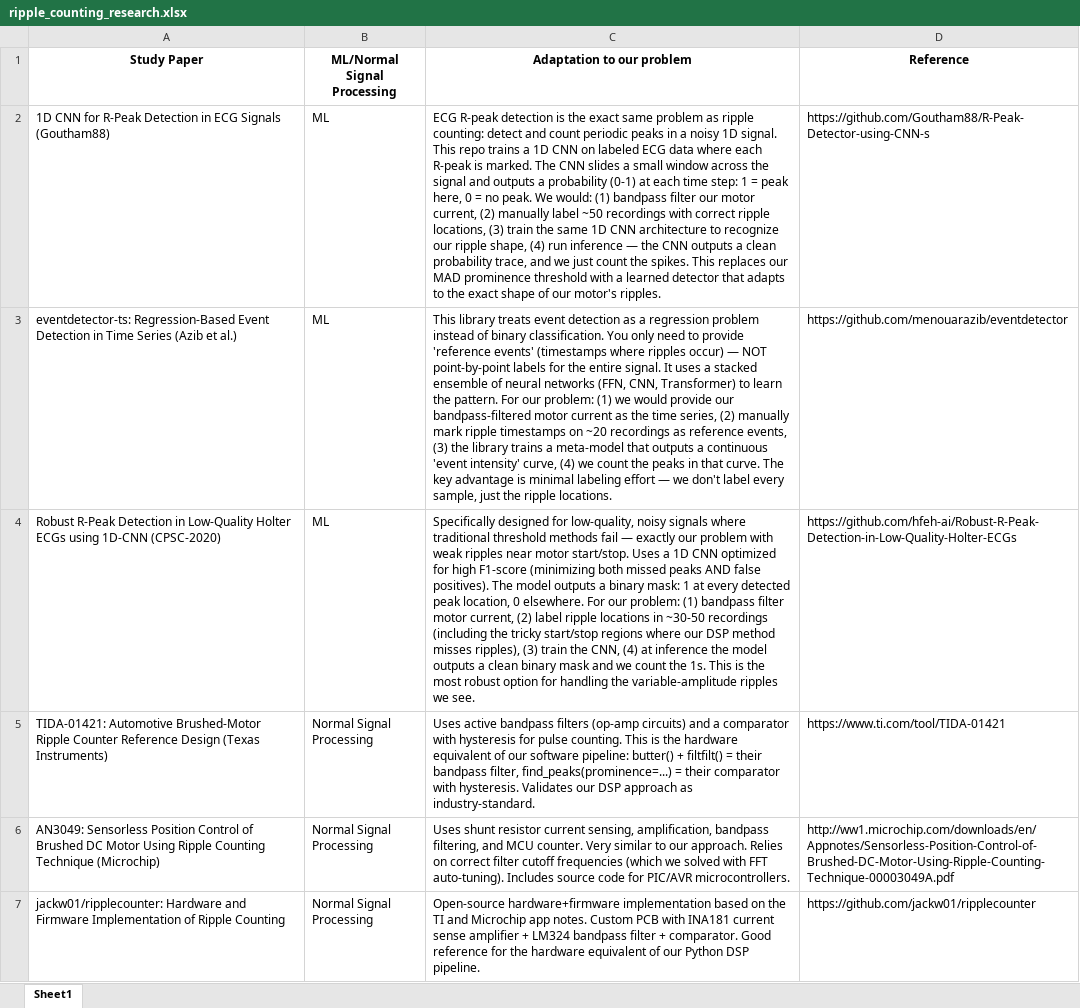
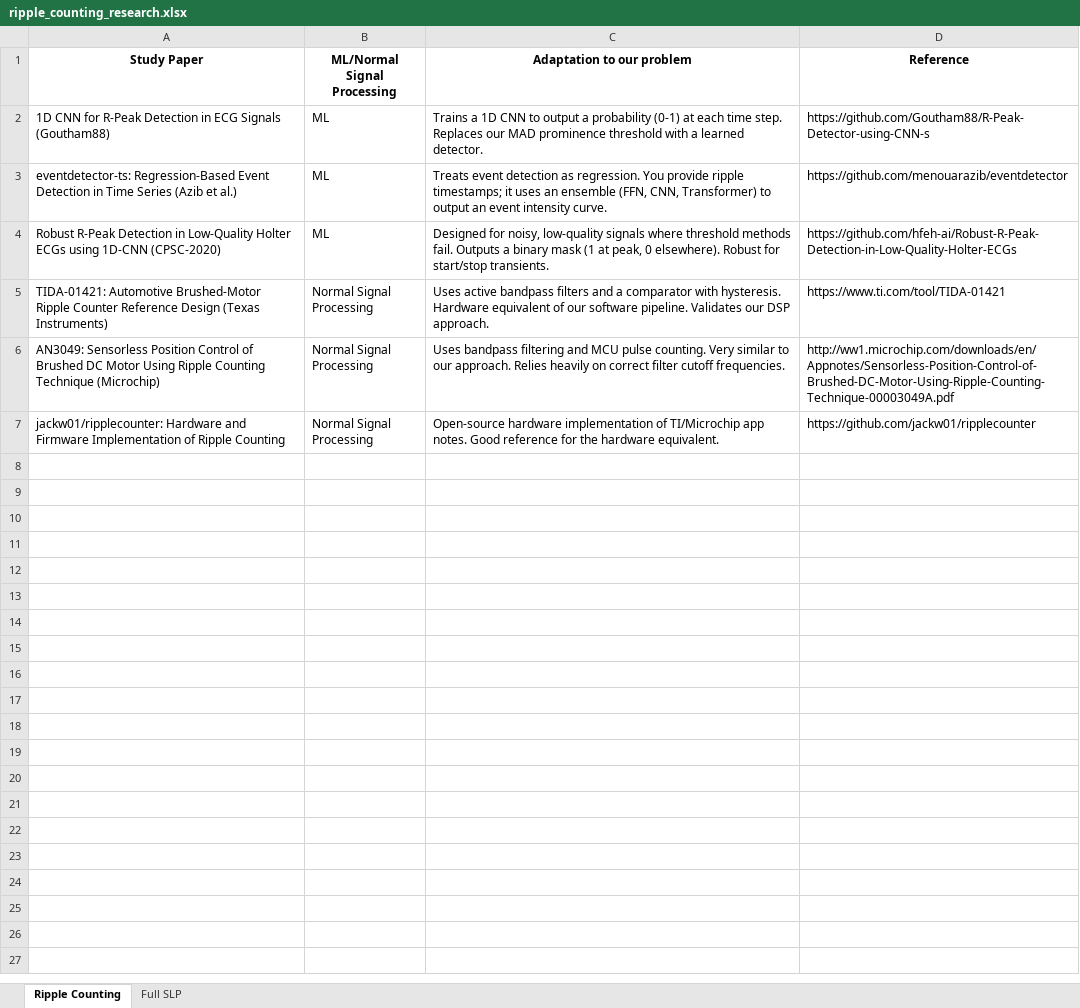
Before and after one commit to Mayuresh2706/Ripple-Counter, an Excel workbook: ripple_counting_research.xlsx, sheet Ripple Counting, drawn as a sheet; values as stored, in another font and other column widths than the file's, no borders; the diff names each change by its address in the sheet, - before the commit and + after, or states it on an @@ line.

Commit message:
Update Excel with new SLP sheet and PINN approaches

```diff
--- a/ripple_counting_research.xlsx (sheet Ripple Counting)
+++ b/ripple_counting_research.xlsx (sheet Ripple Counting)
-sheet tab: Sheet1
+sheet tab: Ripple Counting
+sheet tab: Full SLP
-C2 (Adaptation to our problem): ECG R-peak detection is the exact same problem as ripple counting: detect and count periodic peaks in a noisy 1D signal. This repo trains a 1D CNN on labeled ECG data where each R-peak is marked. The CNN slides a small window across the signal and outputs a probability (0-1) at each time step: 1 = peak here, 0 = no peak. We would: (1) bandpass filter our motor current, (2) manually label ~50 recordings with correct ripple locations, (3) train the same 1D CNN architecture to recognize our ripple shape, (4) run inference — the CNN outputs a clean probability trace, and we just count the spikes. This replaces our MAD prominence threshold with a learned detector that adapts to the exact shape of our motor's ripples.
+C2 (Adaptation to our problem): Trains a 1D CNN to output a probability (0-1) at each time step. Replaces our MAD prominence threshold with a learned detector.
-C3 (Adaptation to our problem): This library treats event detection as a regression problem instead of binary classification. You only need to provide 'reference events' (timestamps where ripples occur) — NOT point-by-point labels for the entire signal. It uses a stacked ensemble of neural networks (FFN, CNN, Transformer) to learn the pattern. For our problem: (1) we would provide our bandpass-filtered motor current as the time series, (2) manually mark ripple timestamps on ~20 recordings as reference events, (3) the library trains a meta-model that outputs a continuous 'event intensity' curve, (4) we count the peaks in that curve. The key advantage is minimal labeling effort — we don't label every sample, just the ripple locations.
+C3 (Adaptation to our problem): Treats event detection as regression. You provide ripple timestamps; it uses an ensemble (FFN, CNN, Transformer) to output an event intensity curve.
-C4 (Adaptation to our problem): Specifically designed for low-quality, noisy signals where traditional threshold methods fail — exactly our problem with weak ripples near motor start/stop. Uses a 1D CNN optimized for high F1-score (minimizing both missed peaks AND false positives). The model outputs a binary mask: 1 at every detected peak location, 0 elsewhere. For our problem: (1) bandpass filter motor current, (2) label ripple locations in ~30-50 recordings (including the tricky start/stop regions where our DSP method misses ripples), (3) train the CNN, (4) at inference the model outputs a clean binary mask and we count the 1s. This is the most robust option for handling the variable-amplitude ripples we see.
+C4 (Adaptation to our problem): Designed for noisy, low-quality signals where threshold methods fail. Outputs a binary mask (1 at peak, 0 elsewhere). Robust for start/stop transients.
-C5 (Adaptation to our problem): …bandpass filters (op-amp circuits) and a comparator with hysteresis for pulse counting. This is the hardware equivalent of our software pipeline: butter() + filtfilt() = their bandpass filter, find_peaks(prominence=...) = their comparator with hysteresis. Validates our DSP approach as industry-standard.
+C5 (Adaptation to our problem): …bandpass filters and a comparator with hysteresis. Hardware equivalent of our software pipeline. Validates our DSP approach.
-C6 (Adaptation to our problem): Uses shunt resistor current sensing, amplification, bandpass filtering, and MCU counter. Very similar to our approach. Relies on correct filter cutoff frequencies (which we solved with FFT auto-tuning). Includes source code for PIC/AVR microcontrollers.
+C6 (Adaptation to our problem): Uses bandpass filtering and MCU pulse counting. Very similar to our approach. Relies heavily on correct filter cutoff frequencies.
-C7 (Adaptation to our problem): Open-source hardware+firmware implementation based on the TI and Microchip app notes. Custom PCB with INA181 current sense amplifier + LM324 bandpass filter + comparator. Good reference for the hardware equivalent of our Python DSP pipeline.
+C7 (Adaptation to our problem): Open-source hardware implementation of TI/Microchip app notes. Good reference for the hardware equivalent.
```
